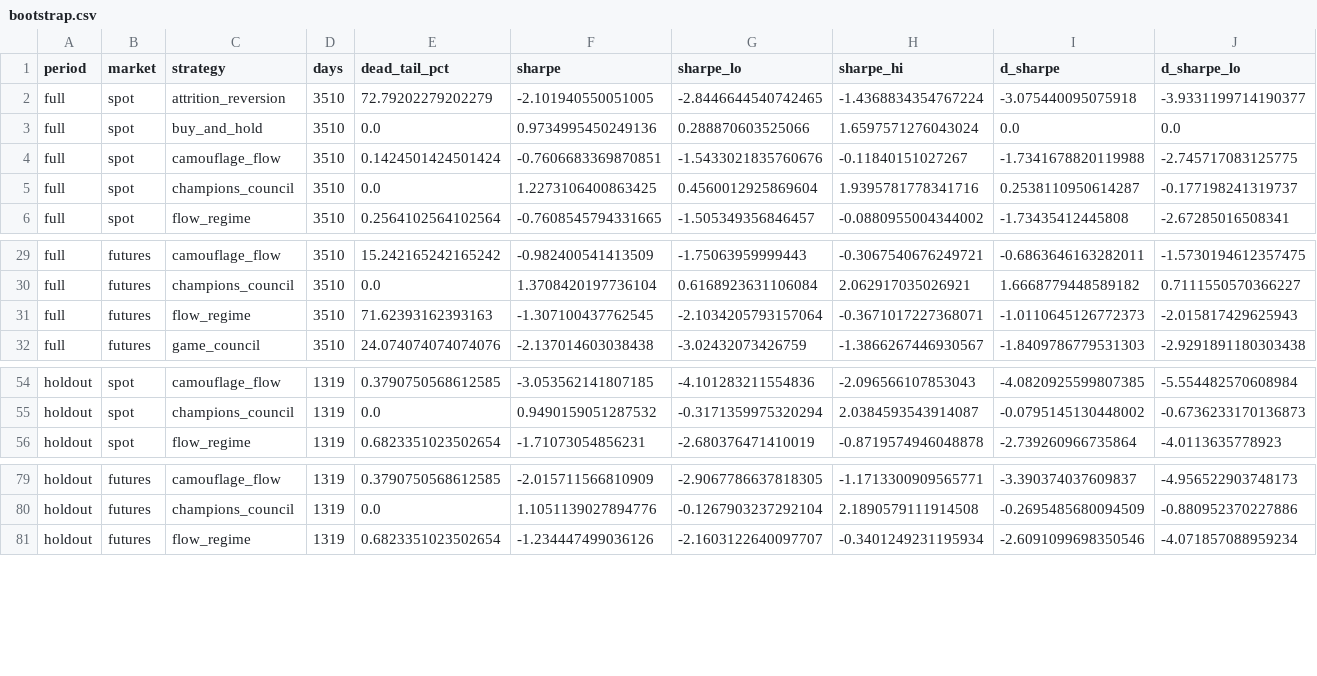
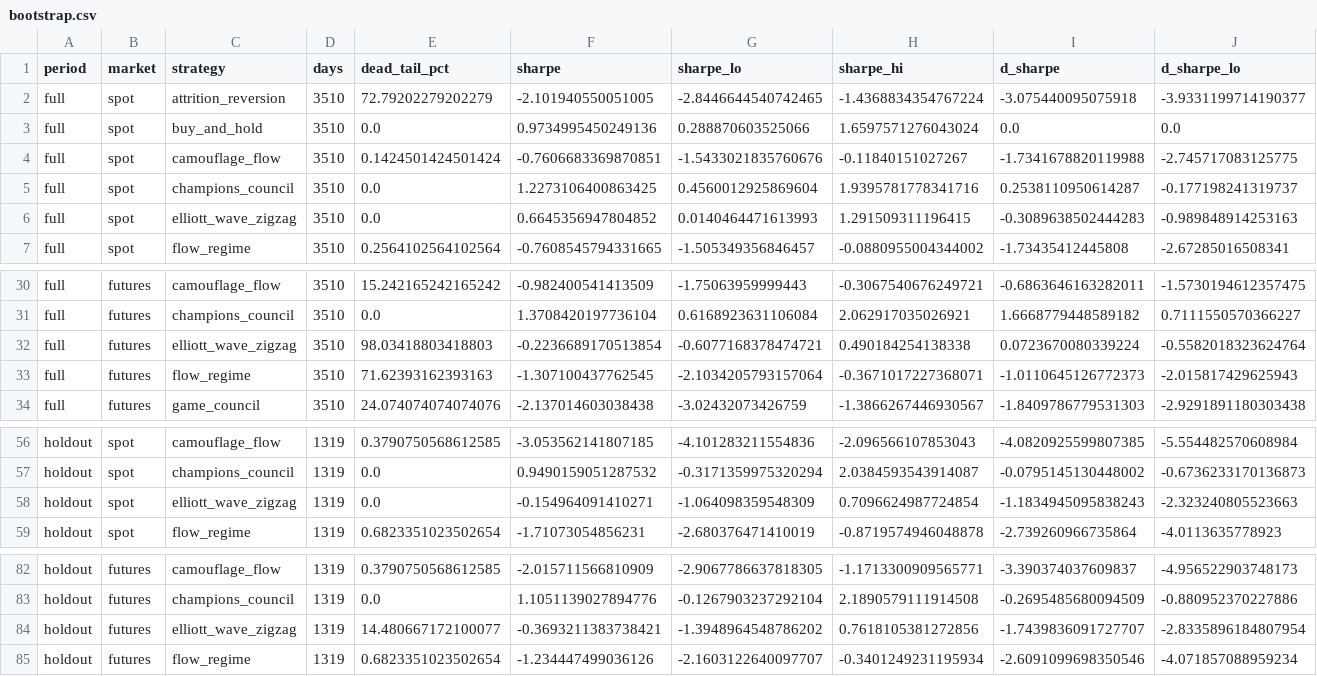
Before and after one commit to voho/tradebot, a CSV file: reports/inference/bootstrap.csv, drawn as a sheet; only a part is shown, gaps mark what is left out; rows hold the shown columns only; the diff names each change by its address in the sheet, - before the commit and + after, or states it on an @@ line.

```diff
--- a/reports/inference/bootstrap.csv
+++ b/reports/inference/bootstrap.csv
+row 6: full | spot | elliott_wave_zigzag | 3510 | 0.0 | 0.6645356947804852 | 0.0140464471613993 | 1.291509311196415 | -0.3089638502444283 | -0.989848914253163
+row 32: full | futures | elliott_wave_zigzag | 3510 | 98.03418803418803 | -0.2236689170513854 | -0.6077168378474721 | 0.490184254138338 | 0.0723670080339224 | -0.5582018323624764
+row 58: holdout | spot | elliott_wave_zigzag | 1319 | 0.0 | -0.154964091410271 | -1.064098359548309 | 0.7096624987724854 | -1.1834945095838243 | -2.323240805523663
+row 84: holdout | futures | elliott_wave_zigzag | 1319 | 14.480667172100077 | -0.3693211383738421 | -1.3948964548786202 | 0.7618105381272856 | -1.7439836091727707 | -2.8335896184807954
```
Also changed, not shown: reports/inference/cpcv.csv, reports/inference/deflated.csv, 5 other files.
